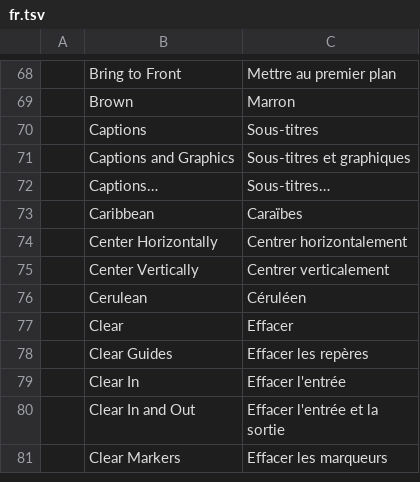
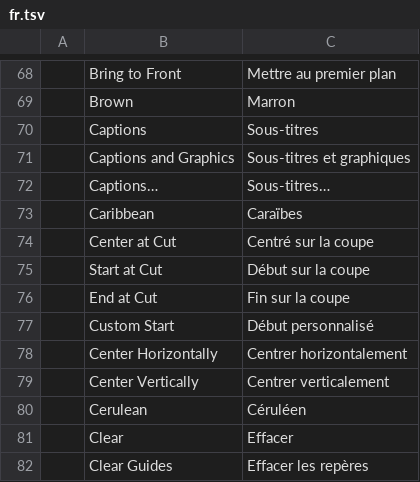
Before and after one commit to CC-David-CC/filmcraft, a TSV file: crates/ui-egui/src/i18n/fr.tsv, drawn as a sheet; only a part is shown, gaps mark what is left out; the shorter side is filled out with more unchanged rows; the diff names each change by its address in the sheet, - before the commit and + after, or states it on an @@ line.

Commit message:
timeline: snap transition drops to Start/Center/End at Cut
Dragging a transition effect onto a cut now snaps its alignment to Start
at Cut, Center at Cut or End at Cut by where the pointer is relative to
the cut, previewing the exact span and committing the same alignment.
preview_transition accepts `align` (center|start|end); one-sided fades
keep their clip edge.

The drop label and Effect Controls' Alignment menu go through the i18n
catalogs (es, fr, id, it, ja, ko, pt-br, zh-cn); the drop preview's
automation label stays English.

```diff
--- a/crates/ui-egui/src/i18n/fr.tsv
+++ b/crates/ui-egui/src/i18n/fr.tsv
+row 74:  | Center at Cut | Centré sur la coupe
+row 75:  | Start at Cut | Début sur la coupe
+row 76:  | End at Cut | Fin sur la coupe
+row 77:  | Custom Start | Début personnalisé
```
Also changed, not shown: crates/ui-egui/src/i18n/es.tsv, crates/ui-egui/src/i18n/id.tsv, 13 other files.
